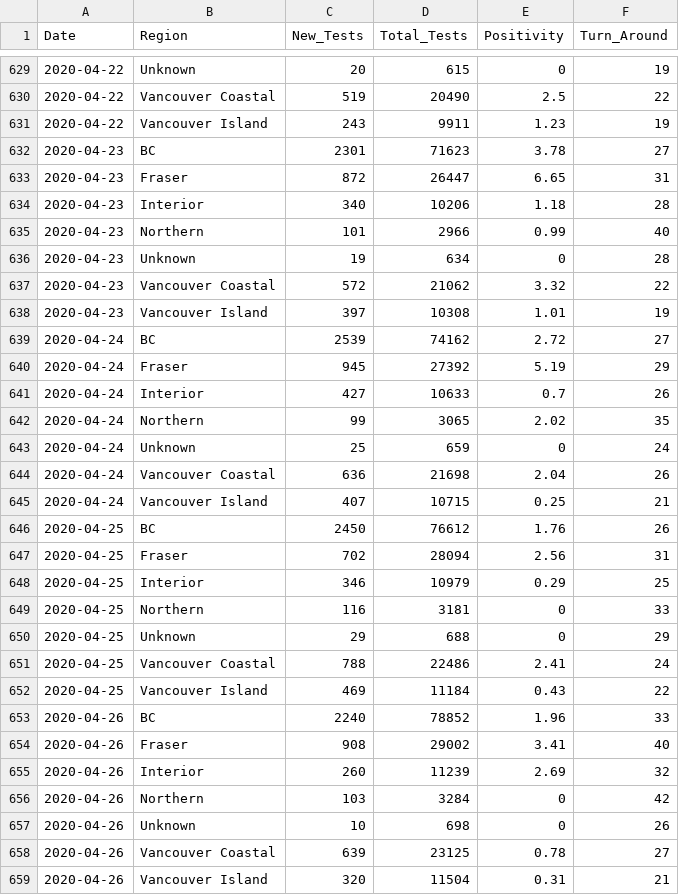
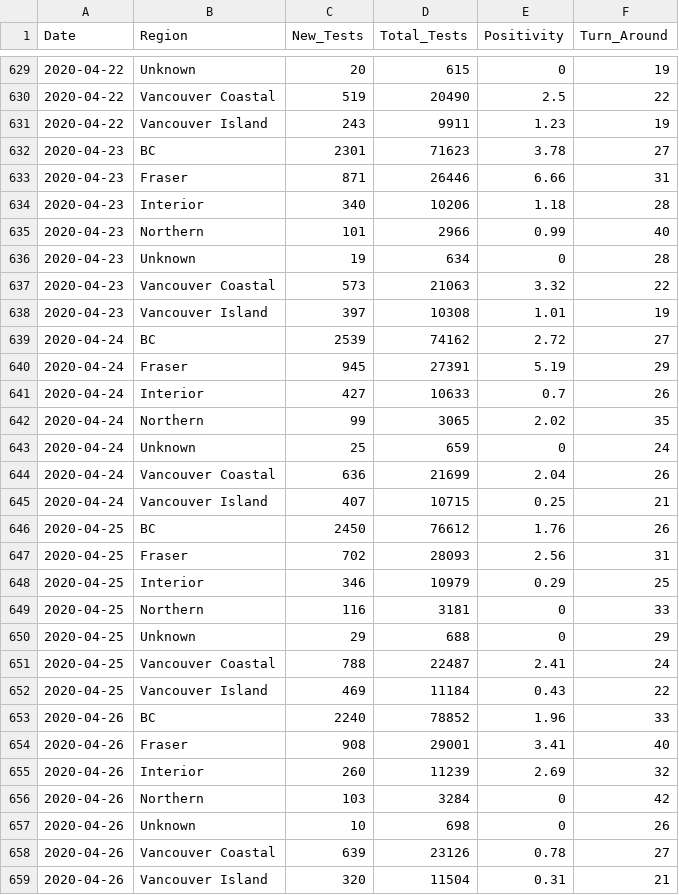
Before and after one commit to dlanger/coronavirus-hc-infobase-archive-OLD, a CSV file: BC__BCCDC_COVID19_Dashboard_Lab_Information__latest.csv, drawn as a sheet; only a part is shown, gaps mark what is left out; the diff covers the shown part only.

```diff
--- a/BC__BCCDC_COVID19_Dashboard_Lab_Information__latest.csv
+++ b/BC__BCCDC_COVID19_Dashboard_Lab_Information__latest.csv
@@ -632,3 +632,3 @@
 2020-04-23,"BC",2301,71623,3.78,27
-2020-04-23,"Fraser",872,26447,6.65,31
+2020-04-23,"Fraser",871,26446,6.66,31
 2020-04-23,"Interior",340,10206,1.18,28
@@ -636,6 +636,6 @@
 2020-04-23,"Unknown",19,634,0,28
-2020-04-23,"Vancouver Coastal",572,21062,3.32,22
+2020-04-23,"Vancouver Coastal",573,21063,3.32,22
 2020-04-23,"Vancouver Island",397,10308,1.01,19
 2020-04-24,"BC",2539,74162,2.72,27
-2020-04-24,"Fraser",945,27392,5.19,29
+2020-04-24,"Fraser",945,27391,5.19,29
 2020-04-24,"Interior",427,10633,0.7,26
@@ -643,6 +643,6 @@
 2020-04-24,"Unknown",25,659,0,24
-2020-04-24,"Vancouver Coastal",636,21698,2.04,26
+2020-04-24,"Vancouver Coastal",636,21699,2.04,26
 2020-04-24,"Vancouver Island",407,10715,0.25,21
 2020-04-25,"BC",2450,76612,1.76,26
-2020-04-25,"Fraser",702,28094,2.56,31
+2020-04-25,"Fraser",702,28093,2.56,31
 2020-04-25,"Interior",346,10979,0.29,25
@@ -650,6 +650,6 @@
 2020-04-25,"Unknown",29,688,0,29
-2020-04-25,"Vancouver Coastal",788,22486,2.41,24
+2020-04-25,"Vancouver Coastal",788,22487,2.41,24
 2020-04-25,"Vancouver Island",469,11184,0.43,22
 2020-04-26,"BC",2240,78852,1.96,33
-2020-04-26,"Fraser",908,29002,3.41,40
+2020-04-26,"Fraser",908,29001,3.41,40
 2020-04-26,"Interior",260,11239,2.69,32
@@ -657,3 +657,3 @@
 2020-04-26,"Unknown",10,698,0,26
-2020-04-26,"Vancouver Coastal",639,23125,0.78,27
+2020-04-26,"Vancouver Coastal",639,23126,0.78,27
 2020-04-26,"Vancouver Island",320,11504,0.31,21
```
Also changed, not shown: 7 added rows and 55 edited cells elsewhere in this file, BC__BCCDC_COVID19_Dashboard_Case_Details__latest.csv, CA__covid19__latest.csv, 1 other file.
